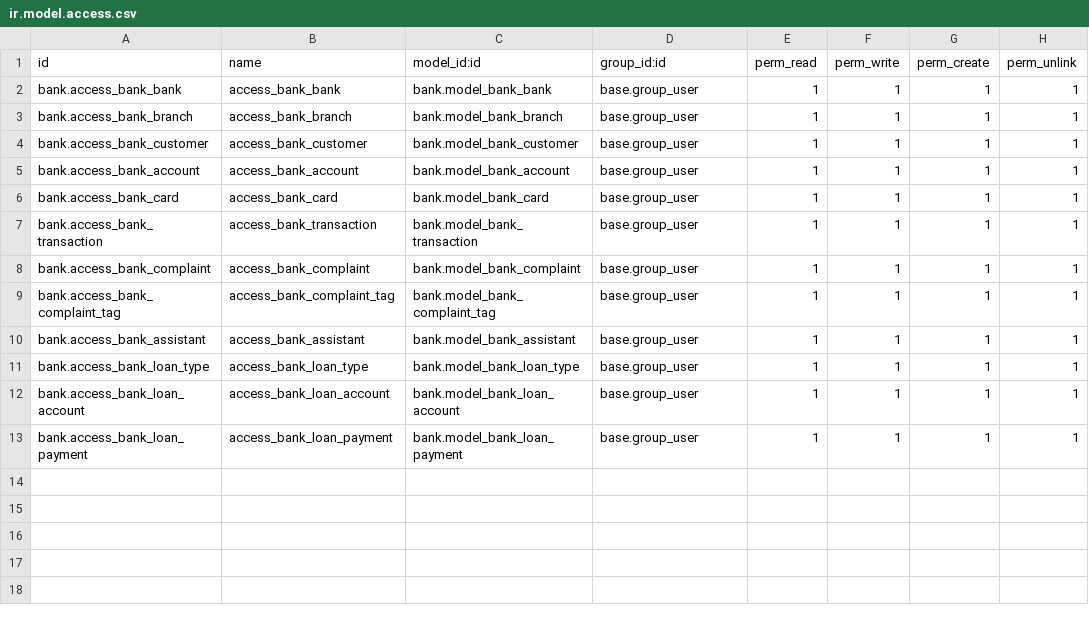
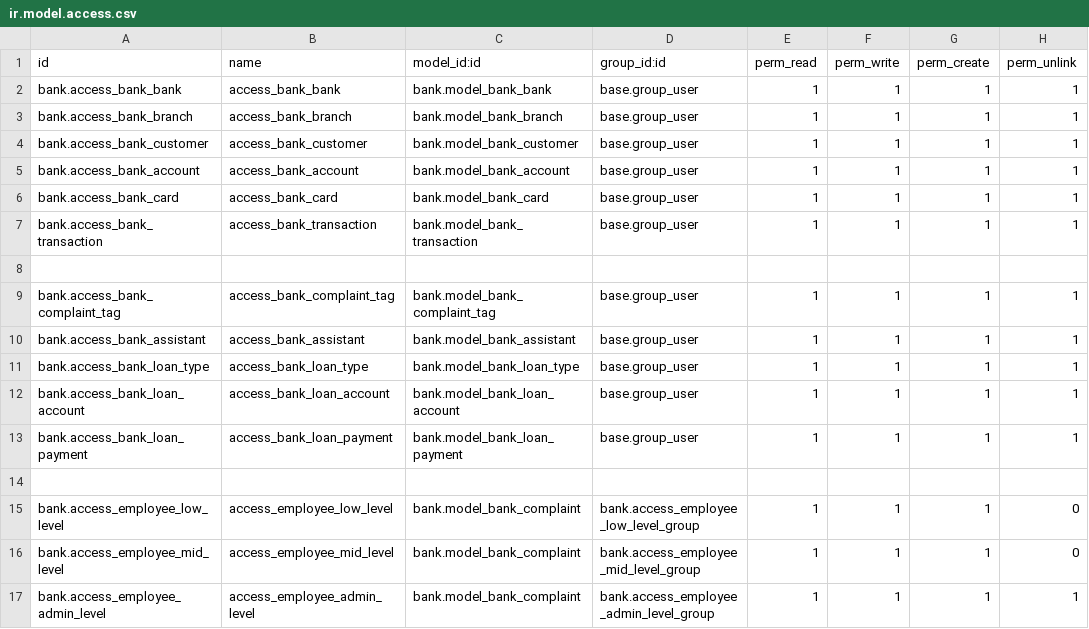
Before and after one commit to SIlverdale-Usman/bank-management-system-odoo-16, a CSV file: security/ir.model.access.csv, drawn as a sheet.

Commit message:
feature:implemented client portal,record rules, access rights

```diff
--- a/security/ir.model.access.csv
+++ b/security/ir.model.access.csv
@@ -7,3 +7,3 @@ bank.access_bank_card,access_bank_card,bank.model_bank_card,base.group_user,1,1,
 bank.access_bank_transaction,access_bank_transaction,bank.model_bank_transaction,base.group_user,1,1,1,1
-bank.access_bank_complaint,access_bank_complaint,bank.model_bank_complaint,base.group_user,1,1,1,1
+
 bank.access_bank_complaint_tag,access_bank_complaint_tag,bank.model_bank_complaint_tag,base.group_user,1,1,1,1
@@ -13 +13,5 @@ bank.access_bank_loan_account,access_bank_loan_account,bank.model_bank_loan_acco
 bank.access_bank_loan_payment,access_bank_loan_payment,bank.model_bank_loan_payment,base.group_user,1,1,1,1
+
+bank.access_employee_low_level,access_employee_low_level,bank.model_bank_complaint,bank.access_employee_low_level_group,1,1,1,0
+bank.access_employee_mid_level,access_employee_mid_level,bank.model_bank_complaint,bank.access_employee_mid_level_group,1,1,1,0
+bank.access_employee_admin_level,access_employee_admin_level,bank.model_bank_complaint,bank.access_employee_admin_level_group,1,1,1,1
```
Also changed, not shown: 11 other files.
